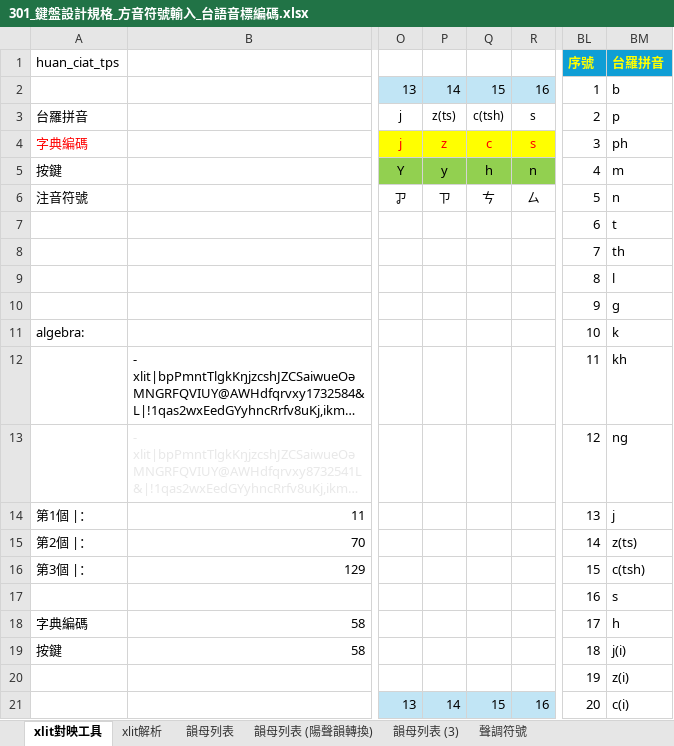
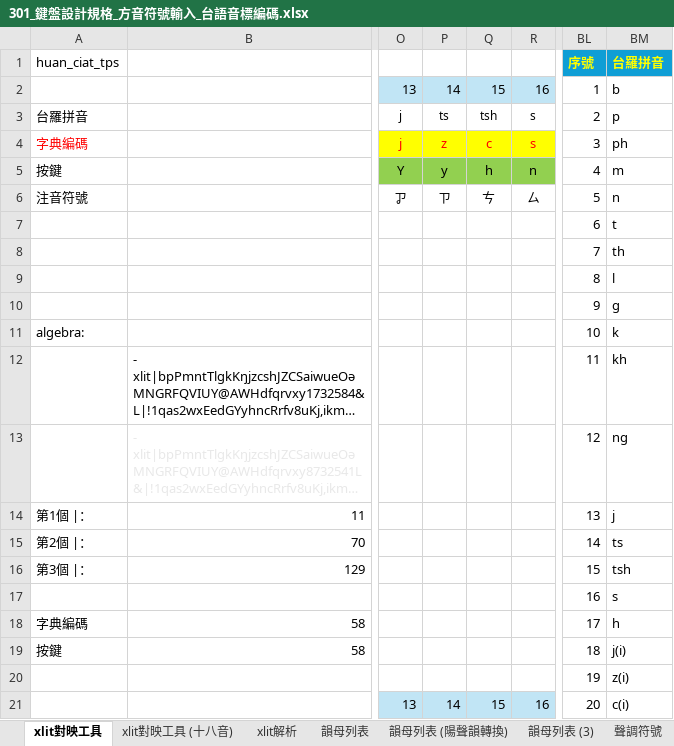
Before and after one commit to AlanJui/rime-tlpa, an Excel workbook: docs/301_鍵盤設計規格_方音符號輸入_台語音標編碼.xlsx, sheet xlit對映工具, drawn as a sheet; only a part is shown, gaps mark what is left out; long unchanged cells end in …; values as stored, in another font and other column widths than the file's, no borders; the diff names each change by its address in the sheet, - before the commit and + after, or states it on an @@ line.

```diff
--- a/docs/301_鍵盤設計規格_方音符號輸入_台語音標編碼.xlsx (sheet xlit對映工具)
+++ b/docs/301_鍵盤設計規格_方音符號輸入_台語音標編碼.xlsx (sheet xlit對映工具)
+sheet tab: xlit對映工具 (十八音)
-P3: z(ts)
+P3: ts
-Q3: c(tsh)
+Q3: tsh
-BM15: z(ts)
+BM15: ts
-BM16: c(tsh)
+BM16: tsh
```
Also changed, not shown: sheet RIME設定【台語音標】, 39 other files.
